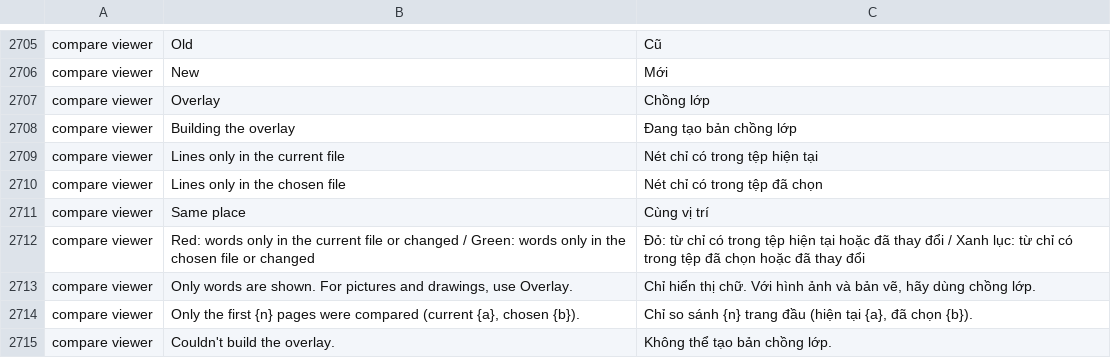
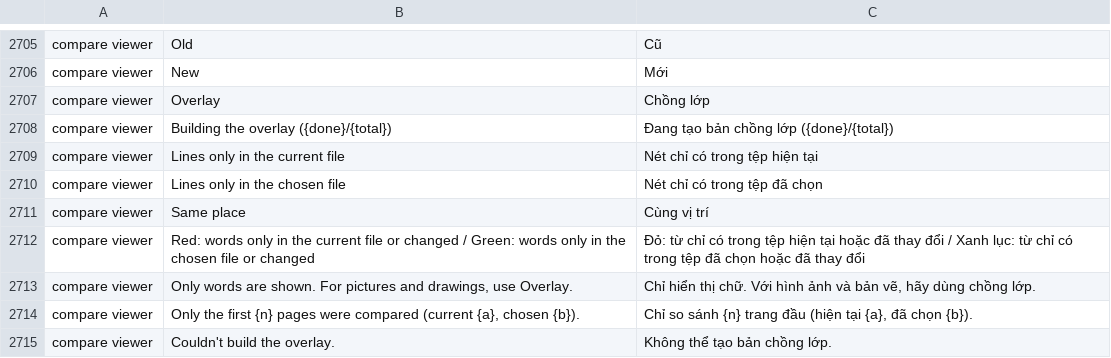
Before and after one commit to rlaks5757/pdfcraft, a TSV file: crates/ui-egui/src/i18n/vi.tsv, drawn as a sheet; only a part is shown, gaps mark what is left out.

```diff
--- a/crates/ui-egui/src/i18n/vi.tsv
+++ b/crates/ui-egui/src/i18n/vi.tsv
@@ -2707,3 +2707,3 @@ compare viewer	New	Mới
 compare viewer	Overlay	Chồng lớp
-compare viewer	Building the overlay	Đang tạo bản chồng lớp
+compare viewer	Building the overlay ({done}/{total})	Đang tạo bản chồng lớp ({done}/{total})
 compare viewer	Lines only in the current file	Nét chỉ có trong tệp hiện tại
```
Also changed, not shown: crates/ui-egui/src/i18n/ko.tsv, crates/ui-egui/src/i18n/lt.tsv, 3 other files.
